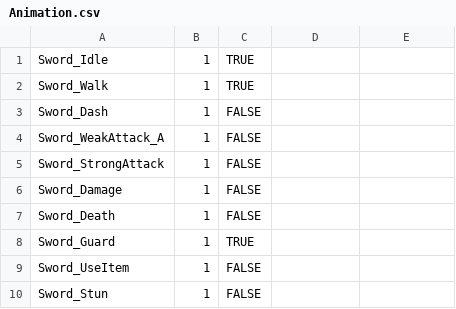
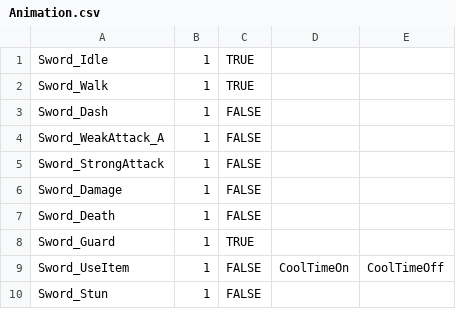
Before and after one commit to yonema/Another_World_Adventure, a CSV file: Game/Assets/CSV/Animation.csv, drawn as a sheet; the diff names each change by its address in the sheet, - before the commit and + after, or states it on an @@ line.

```diff
--- a/Game/Assets/CSV/Animation.csv
+++ b/Game/Assets/CSV/Animation.csv
-D9: (empty)
+D9: CoolTimeOn
-E9: (empty)
+E9: CoolTimeOff
```
Also changed, not shown: 5 other files.
